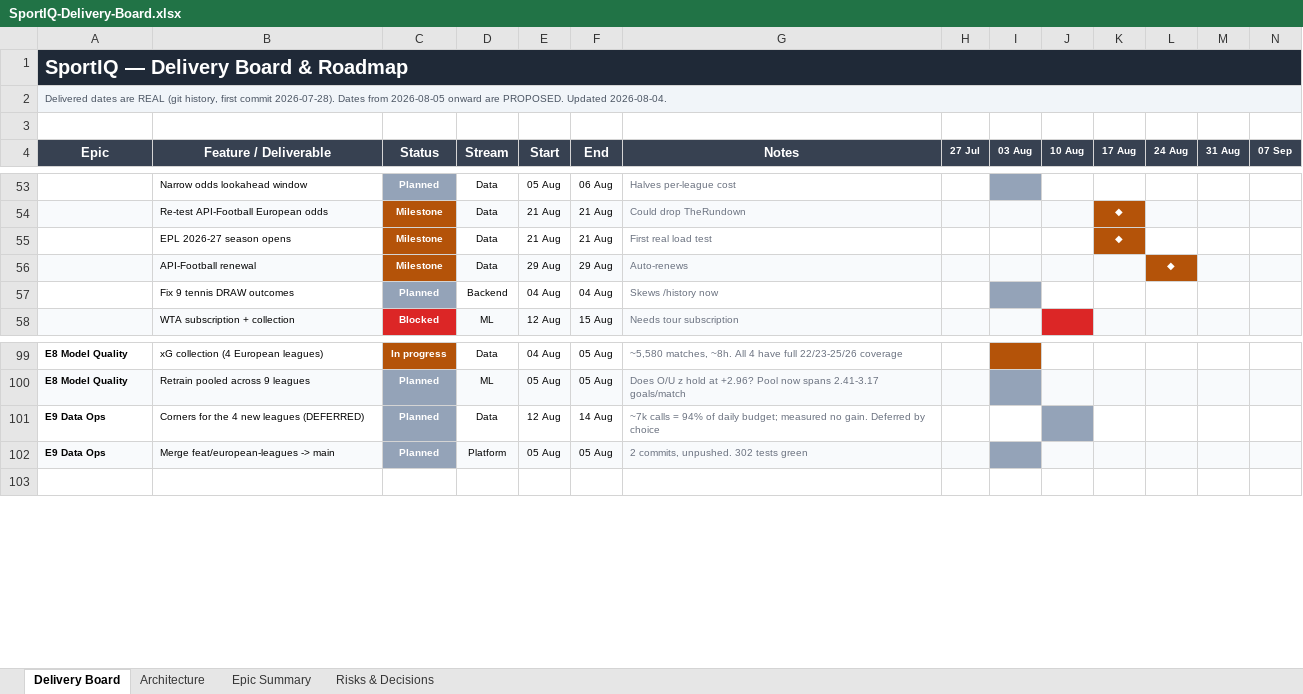
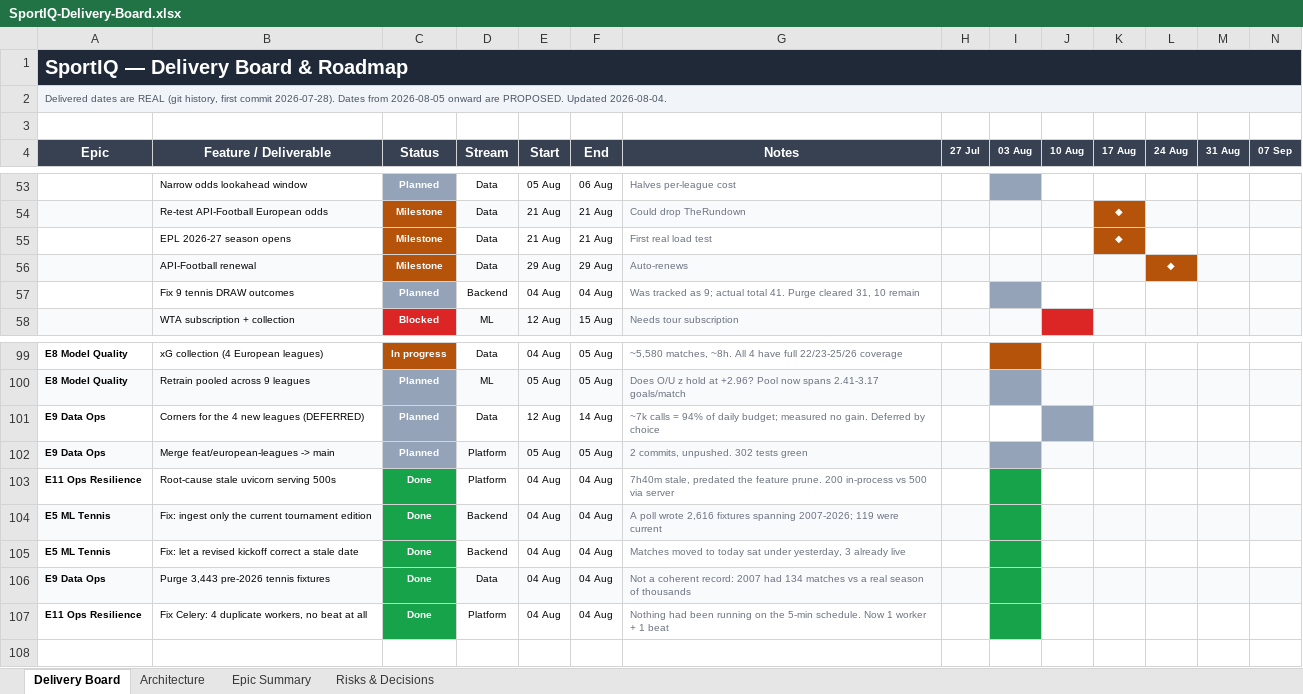
Before and after one commit to UsangR01/sportiq, an Excel workbook: SportIQ-Delivery-Board.xlsx, sheet Delivery Board, drawn as a sheet; only a part is shown, gaps mark what is left out; values as stored, in another font and other column widths than the file's, no borders; rows hold the shown columns only; the diff names each change by its address in the sheet, - before the commit and + after, or states it on an @@ line.

```diff
--- a/SportIQ-Delivery-Board.xlsx (sheet Delivery Board)
+++ b/SportIQ-Delivery-Board.xlsx (sheet Delivery Board)
-G57 (Notes): Skews /history now
+G57 (Notes): Was tracked as 9; actual total 41. Purge cleared 31, 10 remain
+row 103: E11 Ops Resilience | Root-cause stale uvicorn serving 500s | Done | Platform | 04 Aug | 04 Aug | 7h40m stale, predated the feature prune. 200 in-process vs 500 via server
+row 104: E5 ML Tennis | Fix: ingest only the current tournament edition | Done | Backend | 04 Aug | 04 Aug | A poll wrote 2,616 fixtures spanning 2007-2026; 119 were current
+row 105: E5 ML Tennis | Fix: let a revised kickoff correct a stale date | Done | Backend | 04 Aug | 04 Aug | Matches moved to today sat under yesterday, 3 already live
+row 106: E9 Data Ops | Purge 3,443 pre-2026 tennis fixtures | Done | Data | 04 Aug | 04 Aug | Not a coherent record: 2007 had 134 matches vs a real season of thousands
+row 107: E11 Ops Resilience | Fix Celery: 4 duplicate workers, no beat at all | Done | Platform | 04 Aug | 04 Aug | Nothing had been running on the 5-min schedule. Now 1 worker + 1 beat
```
Also changed, not shown: sheet Epic Summary, formulas that keep their value, hidden cells.
